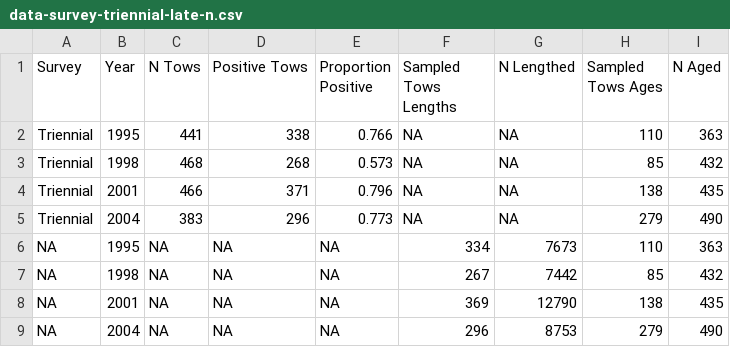
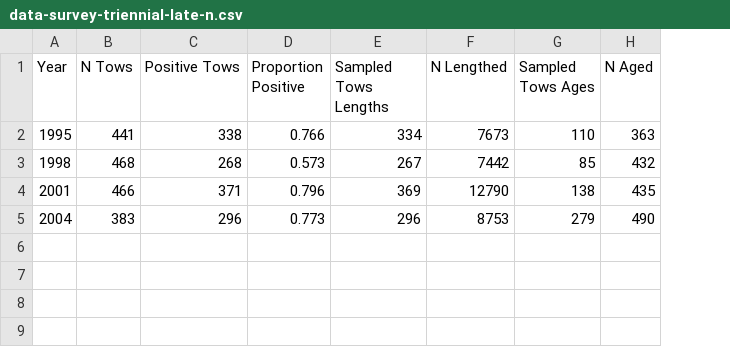
Before and after one commit to pfmc-assessments/sablefish_2025, a CSV file: data-processed/data-survey-triennial-late-n.csv, drawn as a sheet; removed rows and columns are numbered as before the commit, all else as after; the diff names each change by its address in the sheet, - before the commit and + after, or states it on an @@ line.

```diff
--- a/data-processed/data-survey-triennial-late-n.csv
+++ b/data-processed/data-survey-triennial-late-n.csv
-column A (Survey), rows 2-5: all Triennial
-E2 (Sampled Tows Lengths): NA
+E2 (Sampled Tows Lengths): 334
-F2 (N Lengthed): NA
+F2 (N Lengthed): 7673
-E3 (Sampled Tows Lengths): NA
+E3 (Sampled Tows Lengths): 267
-F3 (N Lengthed): NA
+F3 (N Lengthed): 7442
-E4 (Sampled Tows Lengths): NA
+E4 (Sampled Tows Lengths): 369
-F4 (N Lengthed): NA
+F4 (N Lengthed): 12790
-E5 (Sampled Tows Lengths): NA
+E5 (Sampled Tows Lengths): 296
-F5 (N Lengthed): NA
+F5 (N Lengthed): 8753
-row 6: NA | 1995 | NA | NA | NA | 334 | 7673 | 110 | 363
-row 7: NA | 1998 | NA | NA | NA | 267 | 7442 | 85 | 432
-row 8: NA | 2001 | NA | NA | NA | 369 | 12790 | 138 | 435
-row 9: NA | 2004 | NA | NA | NA | 296 | 8753 | 279 | 490
```
Also changed, not shown: data-processed/data-survey-triennial-early-n.csv, 1 other file.
